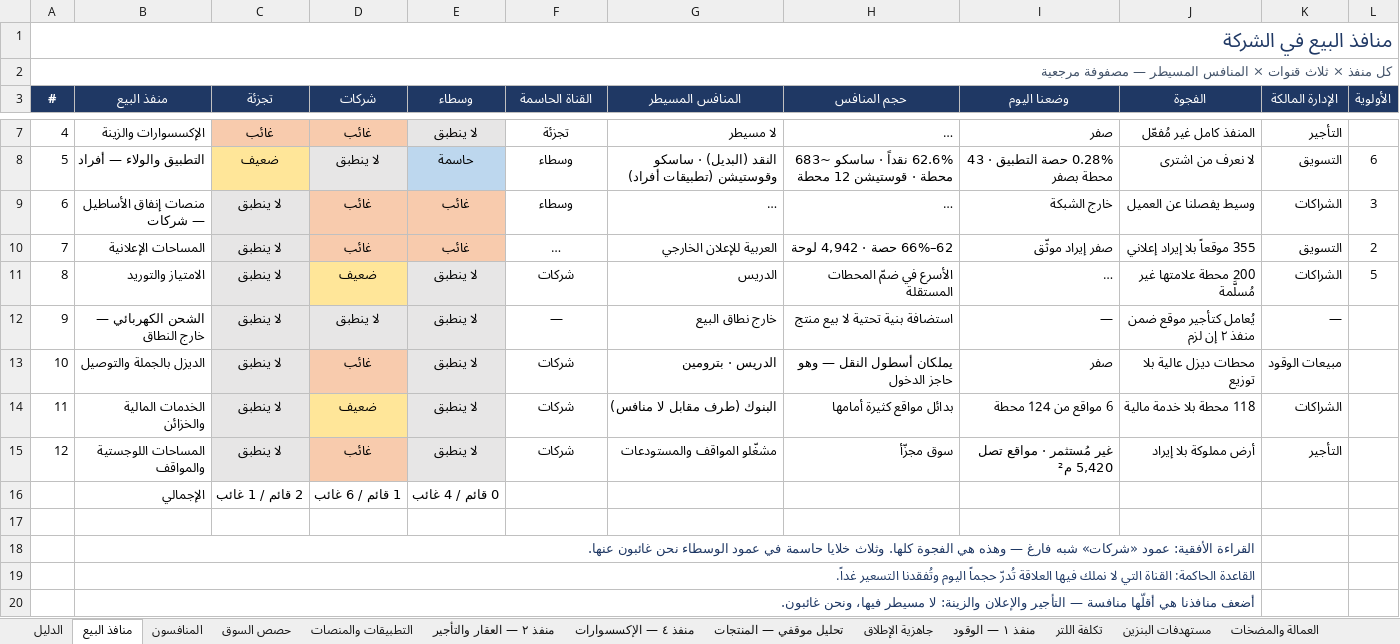
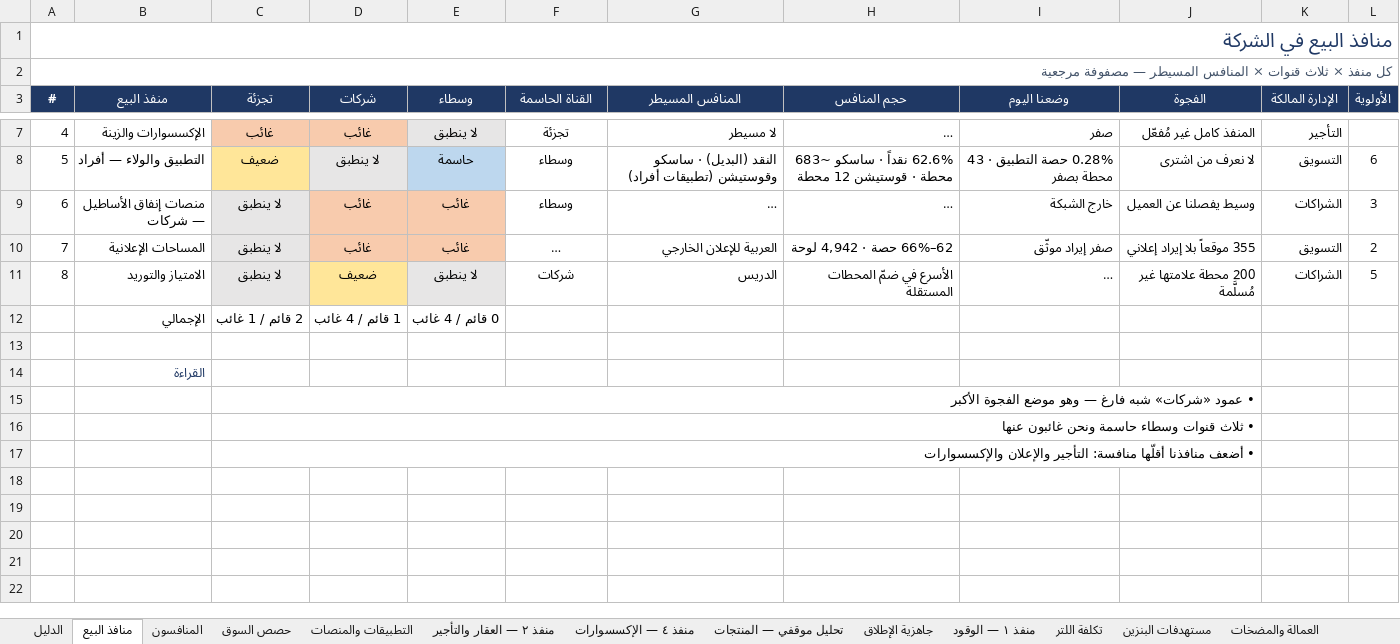
Before and after one commit to darbstations/khadija, an Excel workbook: docs/executive-plan.xlsx, sheet منافذ البيع, drawn as a sheet; only a part is shown, gaps mark what is left out; long unchanged cells end in …; values as stored, in another font and other column widths than the file's, no borders; removed rows and columns are numbered as before the commit, all else as after; the diff names each change by its address in the sheet, - before the commit and + after, or states it on an @@ line.

```diff
--- a/docs/executive-plan.xlsx (sheet منافذ البيع)
+++ b/docs/executive-plan.xlsx (sheet منافذ البيع)
-row 12: 9 | الشحن الكهربائي — خارج النطاق | لا ينطبق | لا ينطبق | لا ينطبق | — | خارج نطاق البيع | استضافة بنية تحتية لا بيع منتج | — | يُعامل كتأجير موقع ضمن منفذ ٢ إن لزم | —
-row 13: 10 | الديزل بالجملة والتوصيل | لا ينطبق | غائب | لا ينطبق | شركات | الدريس · بترومين | يملكان أسطول النقل — وهو حاجز الدخول | صفر | محطات ديزل عالية بلا توزيع | مبيعات الوقود
-row 14: 11 | الخدمات المالية والخزائن | لا ينطبق | ضعيف | لا ينطبق | شركات | البنوك (طرف مقابل لا منافس) | بدائل مواقع كثيرة أمامها | 6 مواقع من 124 محطة | 118 محطة بلا خدمة مالية | الشراكات
-row 15: 12 | المساحات اللوجستية والمواقف | لا ينطبق | غائب | لا ينطبق | شركات | مشغّلو المواقف والمستودعات | سوق مجزّأ | غير مُستثمر · مواقع تصل 5,420 م² | أرض مملوكة بلا إيراد | التأجير
-D12 (شركات): 1 قائم / 6 غائب
+D12 (شركات): 1 قائم / 4 غائب
-B14 (منفذ البيع): القراءة الأفقية: عمود «شركات» شبه فارغ — وهذه هي الفجوة كلها. وثلاث خلايا حاسمة في عمود الوسطاء نحن غائبون عنها.
+B14 (منفذ البيع): القراءة
-B18:J18 merged
-row 19:  | القاعدة الحاكمة: القناة التي لا نملك فيها العلاقة تُدرّ حجماً اليوم وتُفقدنا التسعير غداً.
-row 20:  | أضعف منافذنا هي أقلّها منافسة — التأجير والإعلان والزينة: لا مسيطر فيها، ونحن غائبون.
+row 15:  |  | • عمود «شركات» شبه فارغ — وهو موضع الفجوة الأكبر
+row 16:  |  | • ثلاث قنوات وسطاء حاسمة ونحن غائبون عنها
+row 17:  |  | • أضعف منافذنا أقلّها منافسة: التأجير والإعلان والإكسسوارات
```
Also changed, not shown: sheet جاهزية الإطلاق, sheet منفذ ١ — الوقود, sheet المنافسون, sheet التطبيقات والمنصات, sheet تكلفة اللتر, sheet مستهدفات البنزين, 7 more sheets, formulas that keep their value.
